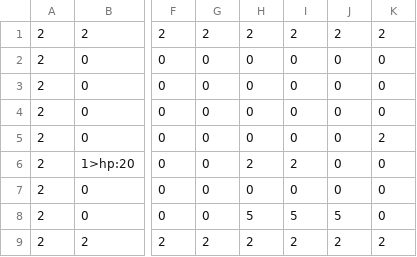
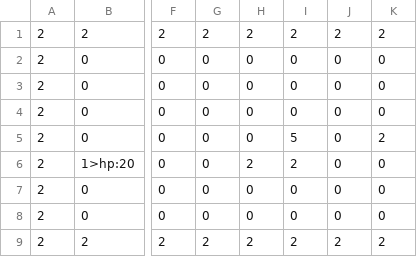
Before and after one commit to Roni2032/202410_BlastJump, a CSV file: media/Maps/Stage01.csv, drawn as a sheet; only a part is shown, gaps mark what is left out; the diff names each change by its address in the sheet, - before the commit and + after, or states it on an @@ line.

```diff
--- a/media/Maps/Stage01.csv
+++ b/media/Maps/Stage01.csv
-I5: 0
+I5: 5
-H8: 5
+H8: 0
-I8: 5
+I8: 0
-J8: 5
+J8: 0
```
Also changed, not shown: media/Maps/Stage03.csv, media/Maps/Stage04.csv, 8 other files.
